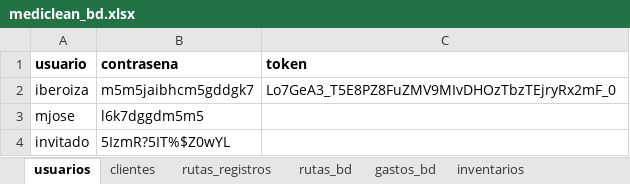
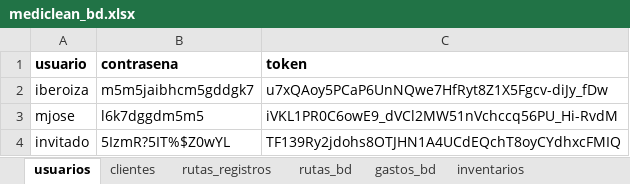
Before and after one commit to Ishovias/mc-ruta-admin, an Excel workbook: bd/mediclean_bd.xlsx, sheet usuarios, drawn as a sheet; values as stored, in another font and other column widths than the file's, no borders; the diff names each change by its address in the sheet, - before the commit and + after, or states it on an @@ line.

```diff
--- a/bd/mediclean_bd.xlsx (sheet usuarios)
+++ b/bd/mediclean_bd.xlsx (sheet usuarios)
-C2 (token): Lo7GeA3_T5E8PZ8FuZMV9MIvDHOzTbzTEjryRx2mF_0
+C2 (token): u7xQAoy5PCaP6UnNQwe7HfRyt8Z1X5Fgcv-diJy_fDw
-C3 (token): (empty)
+C3 (token): iVKL1PR0C6owE9_dVCl2MW51nVchccq56PU_Hi-RvdM
-C4 (token): (empty)
+C4 (token): TF139Ry2jdohs8OTJHN1A4UCdEQchT8oyCYdhxcFMIQ
```
Also changed, not shown: sheet rutas_bd, sheet clientes, sheet inventarios, sheet rutas_registros, 32 other files.
